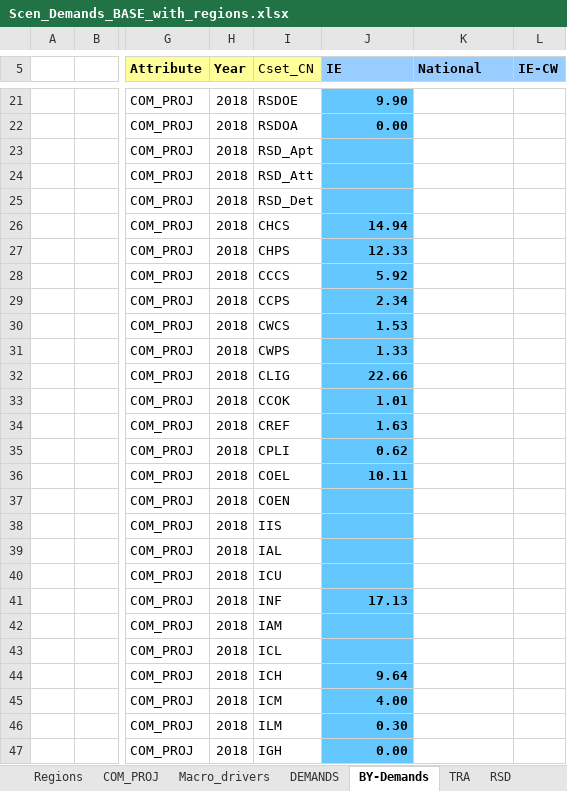
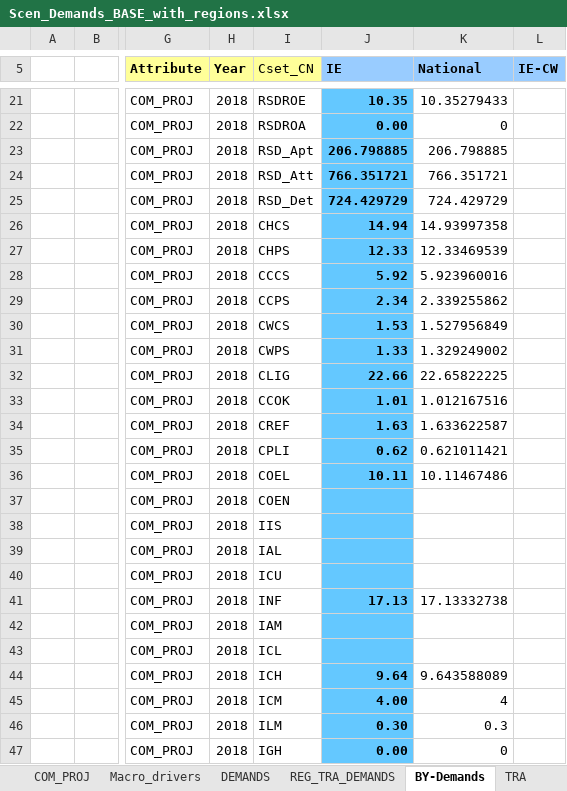
Before and after one commit to MaREI-EPMG/TIM-archived, an Excel workbook: SuppXLS/Scen_Demands_BASE_with_regions.xlsx, sheet BY-Demands, drawn as a sheet; only a part is shown, gaps mark what is left out; values as stored, in another font and other column widths than the file's, no borders; the diff covers the shown part only; the diff names each change by its address in the sheet, - before the commit and + after, or states it on an @@ line.

Commit message:
Update demand projections file
- Correct RSD demand commodity names;
- Remove custom styles;
- Add TRA demand per county (based on the national growth)

```diff
--- a/SuppXLS/Scen_Demands_BASE_with_regions.xlsx (sheet BY-Demands)
+++ b/SuppXLS/Scen_Demands_BASE_with_regions.xlsx (sheet BY-Demands)
+sheet tab: REG_TRA_DEMANDS
-I21 (Cset_CN): RSDOE
+I21 (Cset_CN): RSDROE
-J21 (IE): 9.90
+J21 (IE): 10.35
-K21 (National): (empty)
+K21 (National): 10.35279433
-I22 (Cset_CN): RSDOA
+I22 (Cset_CN): RSDROA
-K22 (National): (empty)
+K22 (National): 0
-J23 (IE): (empty)
+J23 (IE): 206.798885
-K23 (National): (empty)
+K23 (National): 206.798885
-J24 (IE): (empty)
+J24 (IE): 766.351721
-K24 (National): (empty)
+K24 (National): 766.351721
-J25 (IE): (empty)
+J25 (IE): 724.429729
-K25 (National): (empty)
+K25 (National): 724.429729
-K26 (National): (empty)
+K26 (National): 14.93997358
-K27 (National): (empty)
+K27 (National): 12.33469539
-K28 (National): (empty)
+K28 (National): 5.923960016
-K29 (National): (empty)
+K29 (National): 2.339255862
-K30 (National): (empty)
+K30 (National): 1.527956849
-K31 (National): (empty)
+K31 (National): 1.329249002
-K32 (National): (empty)
+K32 (National): 22.65822225
-K33 (National): (empty)
+K33 (National): 1.012167516
-K34 (National): (empty)
+K34 (National): 1.633622587
-K35 (National): (empty)
+K35 (National): 0.621011421
-K36 (National): (empty)
+K36 (National): 10.11467486
-K41 (National): (empty)
+K41 (National): 17.13332738
-K44 (National): (empty)
+K44 (National): 9.643588089
-K45 (National): (empty)
+K45 (National): 4
-K46 (National): (empty)
+K46 (National): 0.3
-K47 (National): (empty)
+K47 (National): 0
```
Also changed, not shown: 10 added rows, 10 removed rows and 16 edited cells elsewhere in this sheet, sheet DEMANDS, sheet COM_PROJ, formulas that keep their value.
